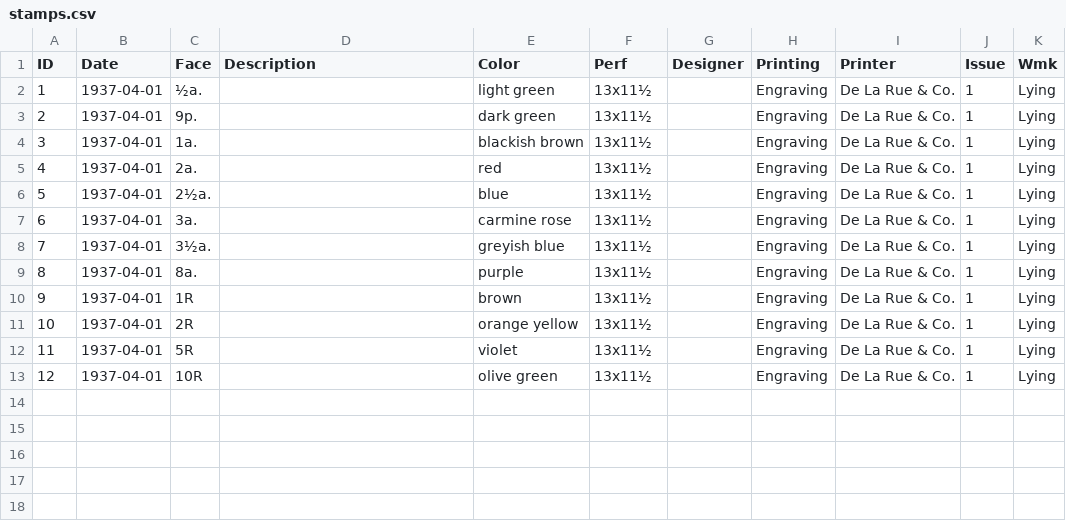
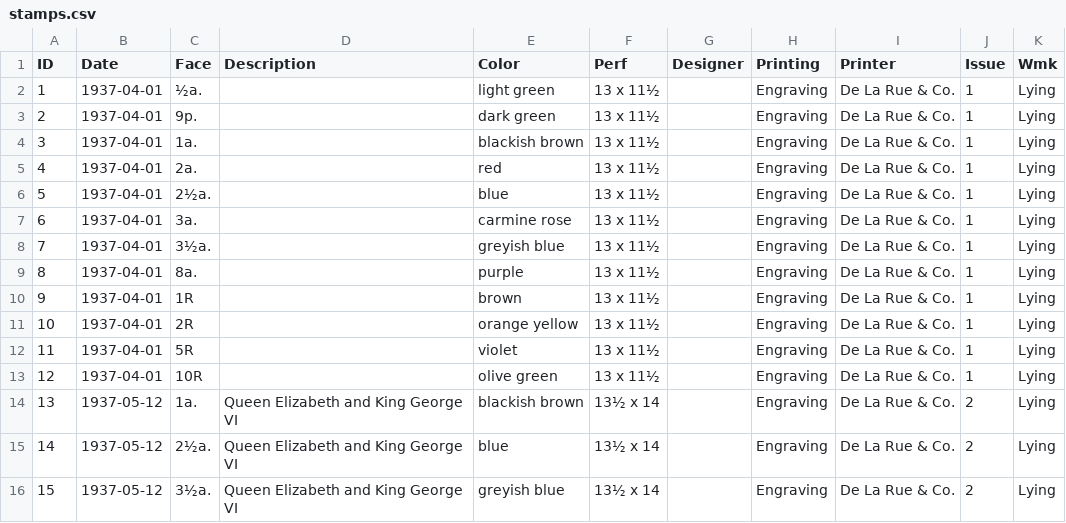
Before and after one commit to stampsfoundation/catalog, a CSV file: data/aden/stamps.csv, drawn as a sheet.

Commit message:
Update stamps.csv

```diff
--- a/data/aden/stamps.csv
+++ b/data/aden/stamps.csv
@@ -1,13 +1,16 @@
 ID,Date,Face,Description,Color,Perf,Designer,Printing,Printer,Issue,Wmk
-1,1937-04-01,½a.,,light green,13x11½,,Engraving,De La Rue & Co.,1,Lying
-2,1937-04-01,9p.,,dark green,13x11½,,Engraving,De La Rue & Co.,1,Lying
-3,1937-04-01,1a.,,blackish brown,13x11½,,Engraving,De La Rue & Co.,1,Lying
-4,1937-04-01,2a.,,red,13x11½,,Engraving,De La Rue & Co.,1,Lying
-5,1937-04-01,2½a.,,blue,13x11½,,Engraving,De La Rue & Co.,1,Lying
-6,1937-04-01,3a.,,carmine rose,13x11½,,Engraving,De La Rue & Co.,1,Lying
-7,1937-04-01,3½a.,,greyish blue,13x11½,,Engraving,De La Rue & Co.,1,Lying
-8,1937-04-01,8a.,,purple,13x11½,,Engraving,De La Rue & Co.,1,Lying
-9,1937-04-01,1R,,brown,13x11½,,Engraving,De La Rue & Co.,1,Lying
-10,1937-04-01,2R,,orange yellow,13x11½,,Engraving,De La Rue & Co.,1,Lying
-11,1937-04-01,5R,,violet,13x11½,,Engraving,De La Rue & Co.,1,Lying
-12,1937-04-01,10R,,olive green,13x11½,,Engraving,De La Rue & Co.,1,Lying
+1,1937-04-01,½a.,,light green,13 x 11½,,Engraving,De La Rue & Co.,1,Lying
+2,1937-04-01,9p.,,dark green,13 x 11½,,Engraving,De La Rue & Co.,1,Lying
+3,1937-04-01,1a.,,blackish brown,13 x 11½,,Engraving,De La Rue & Co.,1,Lying
+4,1937-04-01,2a.,,red,13 x 11½,,Engraving,De La Rue & Co.,1,Lying
+5,1937-04-01,2½a.,,blue,13 x 11½,,Engraving,De La Rue & Co.,1,Lying
+6,1937-04-01,3a.,,carmine rose,13 x 11½,,Engraving,De La Rue & Co.,1,Lying
+7,1937-04-01,3½a.,,greyish blue,13 x 11½,,Engraving,De La Rue & Co.,1,Lying
+8,1937-04-01,8a.,,purple,13 x 11½,,Engraving,De La Rue & Co.,1,Lying
+9,1937-04-01,1R,,brown,13 x 11½,,Engraving,De La Rue & Co.,1,Lying
+10,1937-04-01,2R,,orange yellow,13 x 11½,,Engraving,De La Rue & Co.,1,Lying
+11,1937-04-01,5R,,violet,13 x 11½,,Engraving,De La Rue & Co.,1,Lying
+12,1937-04-01,10R,,olive green,13 x 11½,,Engraving,De La Rue & Co.,1,Lying
+13,1937-05-12,1a.,Queen Elizabeth and King George VI,blackish brown,13½ x 14,,Engraving,De La Rue & Co.,2,Lying
+14,1937-05-12,2½a.,Queen Elizabeth and King George VI,blue,13½ x 14,,Engraving,De La Rue & Co.,2,Lying
+15,1937-05-12,3½a.,Queen Elizabeth and King George VI,greyish blue,13½ x 14,,Engraving,De La Rue & Co.,2,Lying
```
